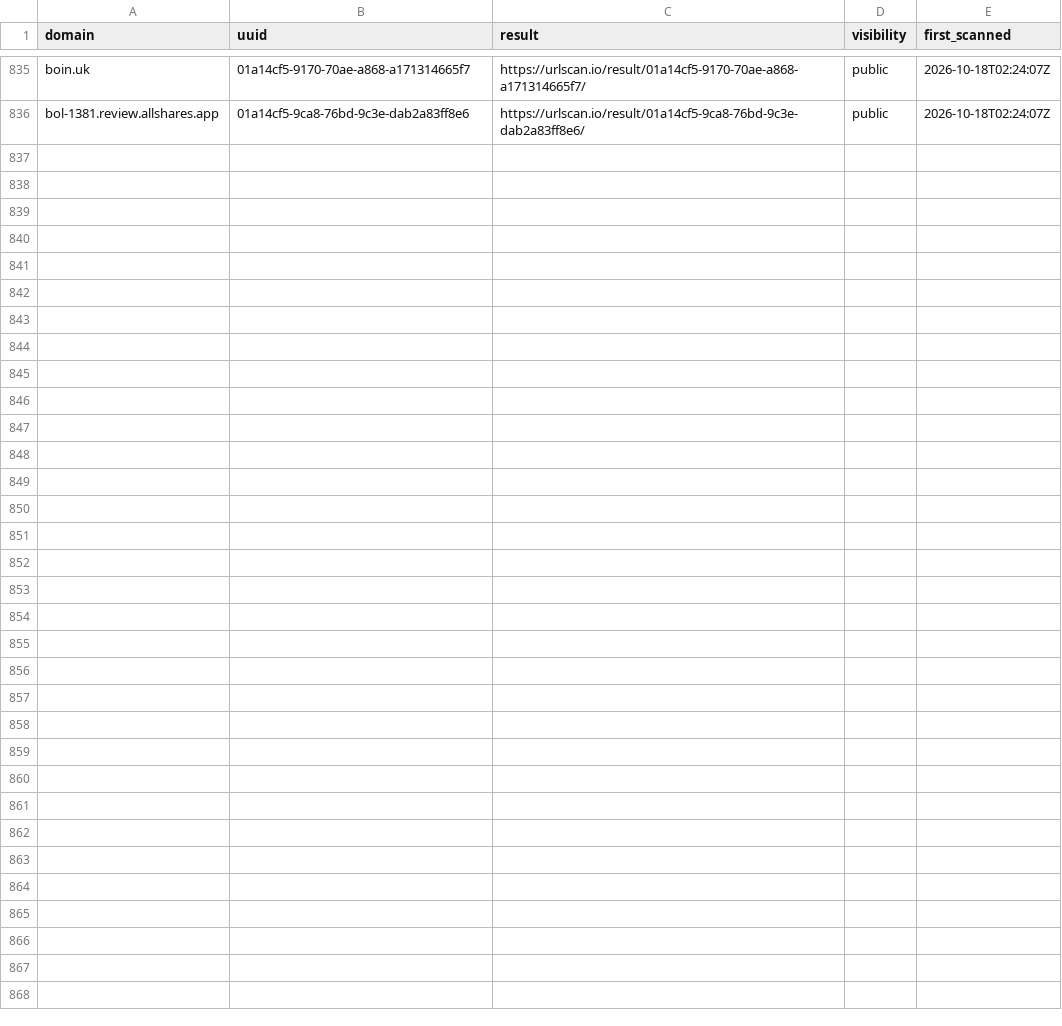
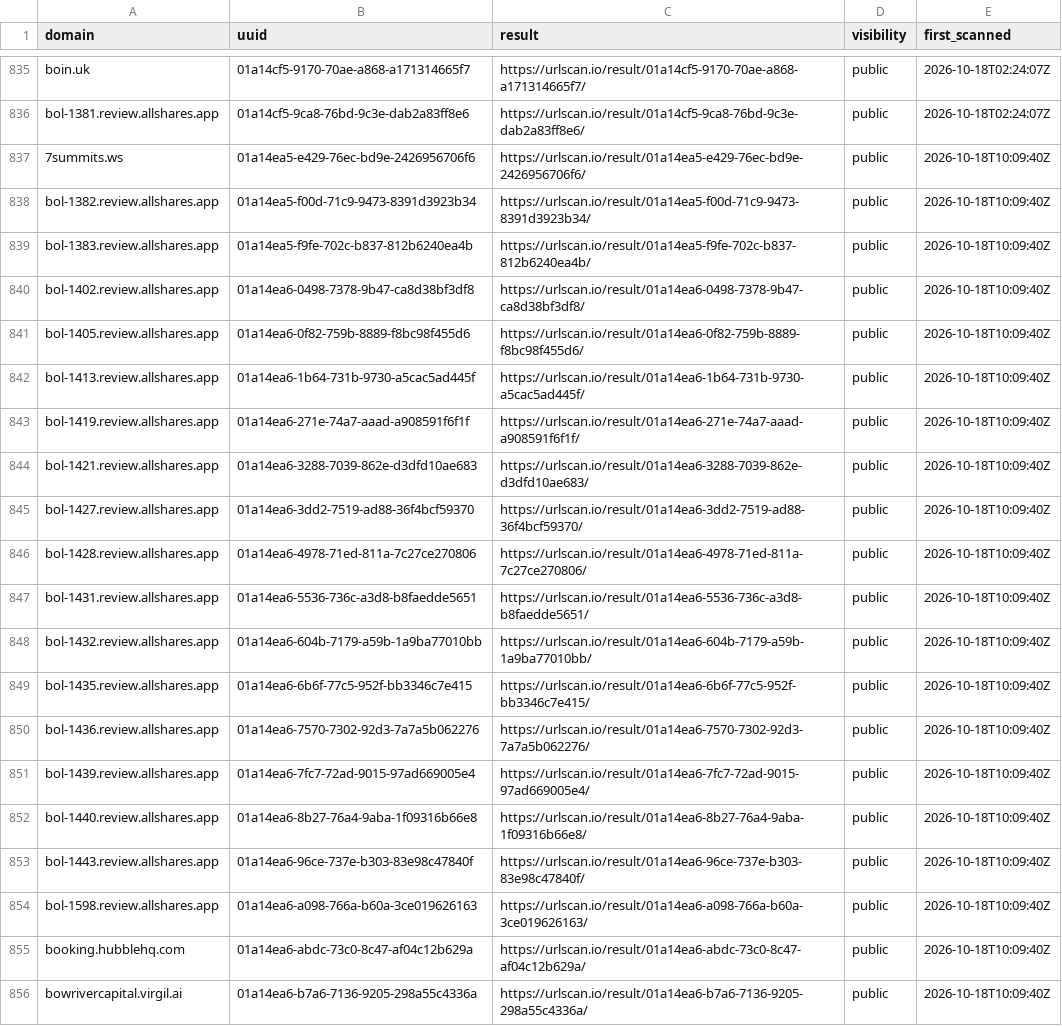
Before and after one commit to malek-alhu/marketplace-phaas-tracker, a CSV file: monitor/scans.csv, drawn as a sheet; only a part is shown, gaps mark what is left out; the diff names each change by its address in the sheet, - before the commit and + after, or states it on an @@ line.

```diff
--- a/monitor/scans.csv
+++ b/monitor/scans.csv
+row 837: 7summits.ws | 01a14ea5-e429-76ec-bd9e-2426956706f6 | https://urlscan.io/result/01a14ea5-e429-76ec-bd9e-2426956706f6/ | public | 2026-10-18T10:09:40Z
+row 838: bol-1382.review.allshares.app | 01a14ea5-f00d-71c9-9473-8391d3923b34 | https://urlscan.io/result/01a14ea5-f00d-71c9-9473-8391d3923b34/ | public | 2026-10-18T10:09:40Z
+row 839: bol-1383.review.allshares.app | 01a14ea5-f9fe-702c-b837-812b6240ea4b | https://urlscan.io/result/01a14ea5-f9fe-702c-b837-812b6240ea4b/ | public | 2026-10-18T10:09:40Z
+row 840: bol-1402.review.allshares.app | 01a14ea6-0498-7378-9b47-ca8d38bf3df8 | https://urlscan.io/result/01a14ea6-0498-7378-9b47-ca8d38bf3df8/ | public | 2026-10-18T10:09:40Z
+row 841: bol-1405.review.allshares.app | 01a14ea6-0f82-759b-8889-f8bc98f455d6 | https://urlscan.io/result/01a14ea6-0f82-759b-8889-f8bc98f455d6/ | public | 2026-10-18T10:09:40Z
+row 842: bol-1413.review.allshares.app | 01a14ea6-1b64-731b-9730-a5cac5ad445f | https://urlscan.io/result/01a14ea6-1b64-731b-9730-a5cac5ad445f/ | public | 2026-10-18T10:09:40Z
+row 843: bol-1419.review.allshares.app | 01a14ea6-271e-74a7-aaad-a908591f6f1f | https://urlscan.io/result/01a14ea6-271e-74a7-aaad-a908591f6f1f/ | public | 2026-10-18T10:09:40Z
+row 844: bol-1421.review.allshares.app | 01a14ea6-3288-7039-862e-d3dfd10ae683 | https://urlscan.io/result/01a14ea6-3288-7039-862e-d3dfd10ae683/ | public | 2026-10-18T10:09:40Z
+row 845: bol-1427.review.allshares.app | 01a14ea6-3dd2-7519-ad88-36f4bcf59370 | https://urlscan.io/result/01a14ea6-3dd2-7519-ad88-36f4bcf59370/ | public | 2026-10-18T10:09:40Z
+row 846: bol-1428.review.allshares.app | 01a14ea6-4978-71ed-811a-7c27ce270806 | https://urlscan.io/result/01a14ea6-4978-71ed-811a-7c27ce270806/ | public | 2026-10-18T10:09:40Z
+row 847: bol-1431.review.allshares.app | 01a14ea6-5536-736c-a3d8-b8faedde5651 | https://urlscan.io/result/01a14ea6-5536-736c-a3d8-b8faedde5651/ | public | 2026-10-18T10:09:40Z
+row 848: bol-1432.review.allshares.app | 01a14ea6-604b-7179-a59b-1a9ba77010bb | https://urlscan.io/result/01a14ea6-604b-7179-a59b-1a9ba77010bb/ | public | 2026-10-18T10:09:40Z
+row 849: bol-1435.review.allshares.app | 01a14ea6-6b6f-77c5-952f-bb3346c7e415 | https://urlscan.io/result/01a14ea6-6b6f-77c5-952f-bb3346c7e415/ | public | 2026-10-18T10:09:40Z
+row 850: bol-1436.review.allshares.app | 01a14ea6-7570-7302-92d3-7a7a5b062276 | https://urlscan.io/result/01a14ea6-7570-7302-92d3-7a7a5b062276/ | public | 2026-10-18T10:09:40Z
+row 851: bol-1439.review.allshares.app | 01a14ea6-7fc7-72ad-9015-97ad669005e4 | https://urlscan.io/result/01a14ea6-7fc7-72ad-9015-97ad669005e4/ | public | 2026-10-18T10:09:40Z
+row 852: bol-1440.review.allshares.app | 01a14ea6-8b27-76a4-9aba-1f09316b66e8 | https://urlscan.io/result/01a14ea6-8b27-76a4-9aba-1f09316b66e8/ | public | 2026-10-18T10:09:40Z
+row 853: bol-1443.review.allshares.app | 01a14ea6-96ce-737e-b303-83e98c47840f | https://urlscan.io/result/01a14ea6-96ce-737e-b303-83e98c47840f/ | public | 2026-10-18T10:09:40Z
+row 854: bol-1598.review.allshares.app | 01a14ea6-a098-766a-b60a-3ce019626163 | https://urlscan.io/result/01a14ea6-a098-766a-b60a-3ce019626163/ | public | 2026-10-18T10:09:40Z
+row 855: booking.hubblehq.com | 01a14ea6-abdc-73c0-8c47-af04c12b629a | https://urlscan.io/result/01a14ea6-abdc-73c0-8c47-af04c12b629a/ | public | 2026-10-18T10:09:40Z
+row 856: bowrivercapital.virgil.ai | 01a14ea6-b7a6-7136-9205-298a55c4336a | https://urlscan.io/result/01a14ea6-b7a6-7136-9205-298a55c4336a/ | public | 2026-10-18T10:09:40Z
```
Also changed, not shown: monitor/state/ct_pending.tsv, monitor/state/tracked_hosts.tsv, 9 other files.
